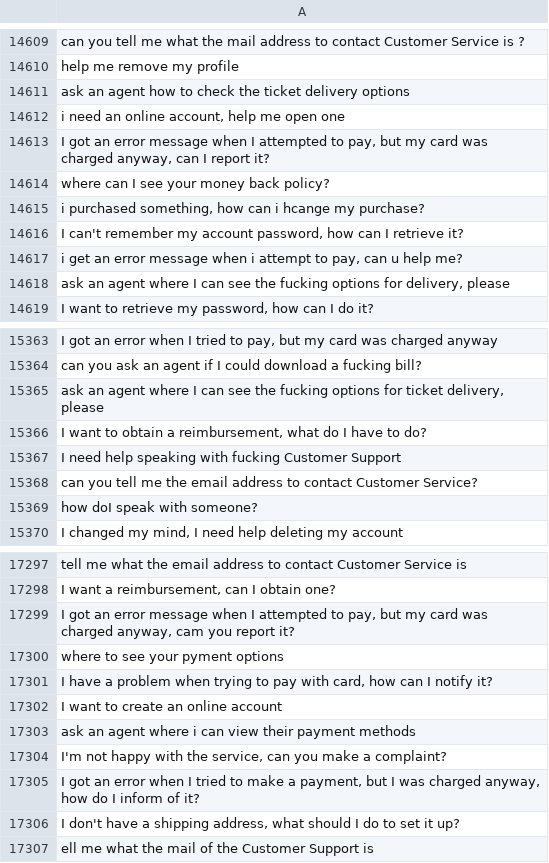
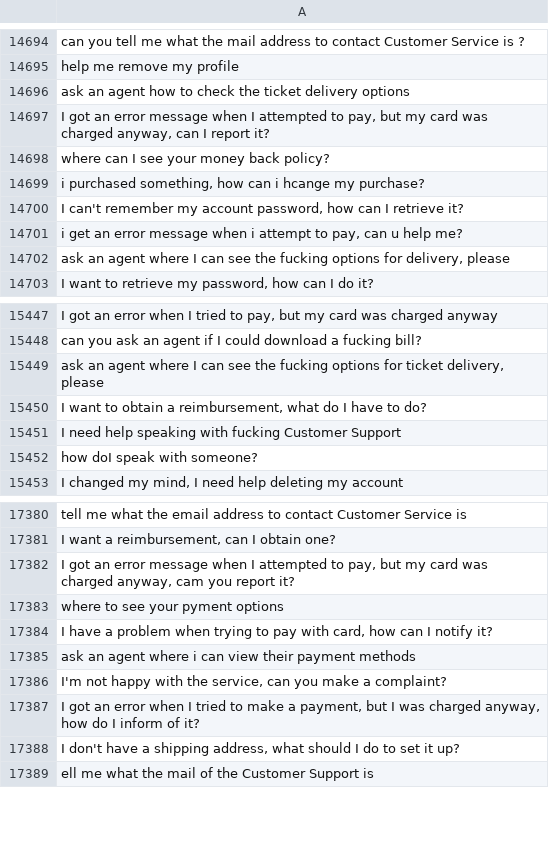
Before and after one commit to MuhammadHabibna/faq-topic-radar, a CSV file: preprocessing/faq_dataset_preprocessing/cleaned_text.csv, drawn as a sheet; only a part is shown, gaps mark what is left out; the diff covers the shown part only.

```diff
--- a/preprocessing/faq_dataset_preprocessing/cleaned_text.csv
+++ b/preprocessing/faq_dataset_preprocessing/cleaned_text.csv
@@ -14611,3 +14696,2 @@ help me remove my profile
 ask an agent how to check the ticket delivery options
-"i need an online account, help me open one"
 "I got an error message when I attempted to pay, but my card was charged anyway, can I report it?"
@@ -15367,3 +15451,2 @@ can you ask an agent if I could download a fucking bill?
 I need help speaking with fucking Customer Support
-can you tell me the email address to contact Customer Service?
 how doI speak with someone?
@@ -17301,3 +17384,2 @@ where to see your pyment options
 "I have a problem when trying to pay with card, how can I notify it?"
-I want to create an online account
 ask an agent where i can view their payment methods
```
Also changed, not shown: 90 added rows and 5 removed rows elsewhere in this file, 1 other file.
